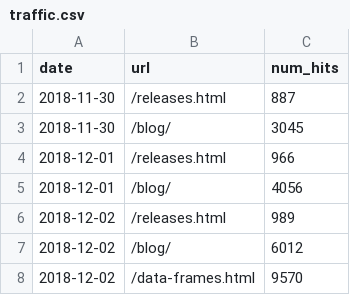
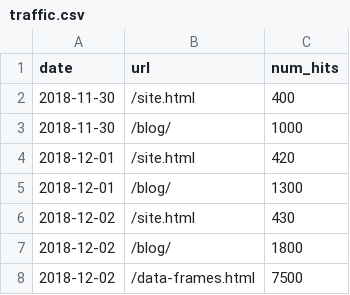
Before and after one commit to oils-for-unix/blog-code, a CSV file: data-frames/traffic.csv, drawn as a sheet.

Commit message:
update

```diff
--- a/data-frames/traffic.csv
+++ b/data-frames/traffic.csv
@@ -1,8 +1,8 @@
 date,url,num_hits
-2018-11-30,/releases.html,     887
-2018-11-30,/blog/,            3045
-2018-12-01,/releases.html,     966
-2018-12-01,/blog/,            4056
-2018-12-02,/releases.html,     989
-2018-12-02,/blog/,            6012
-2018-12-02,/data-frames.html, 9570
+2018-11-30,/site.html,         400
+2018-11-30,/blog/,            1000
+2018-12-01,/site.html,         420
+2018-12-01,/blog/,            1300
+2018-12-02,/site.html,         430
+2018-12-02,/blog/,            1800
+2018-12-02,/data-frames.html, 7500
```
